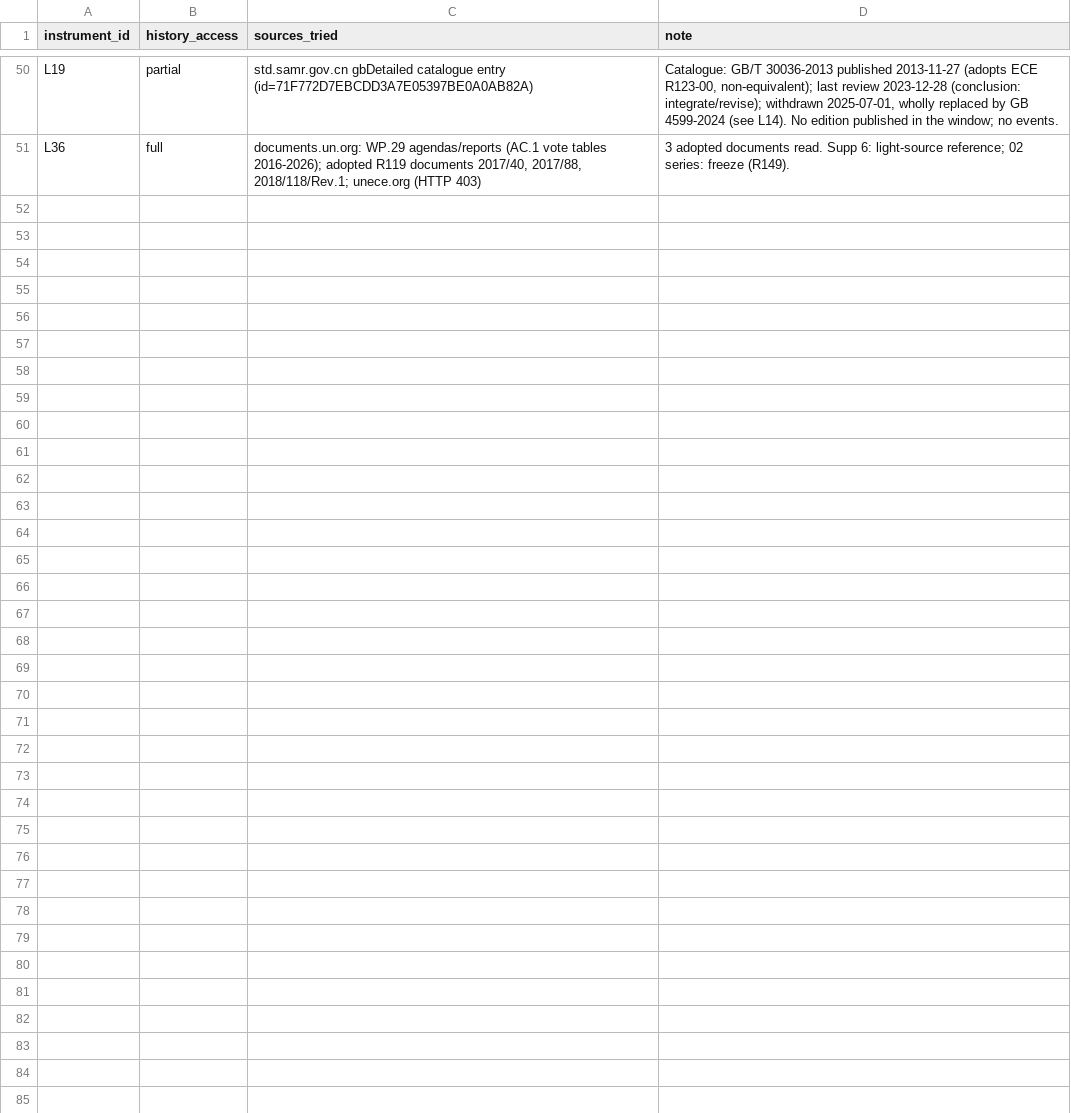
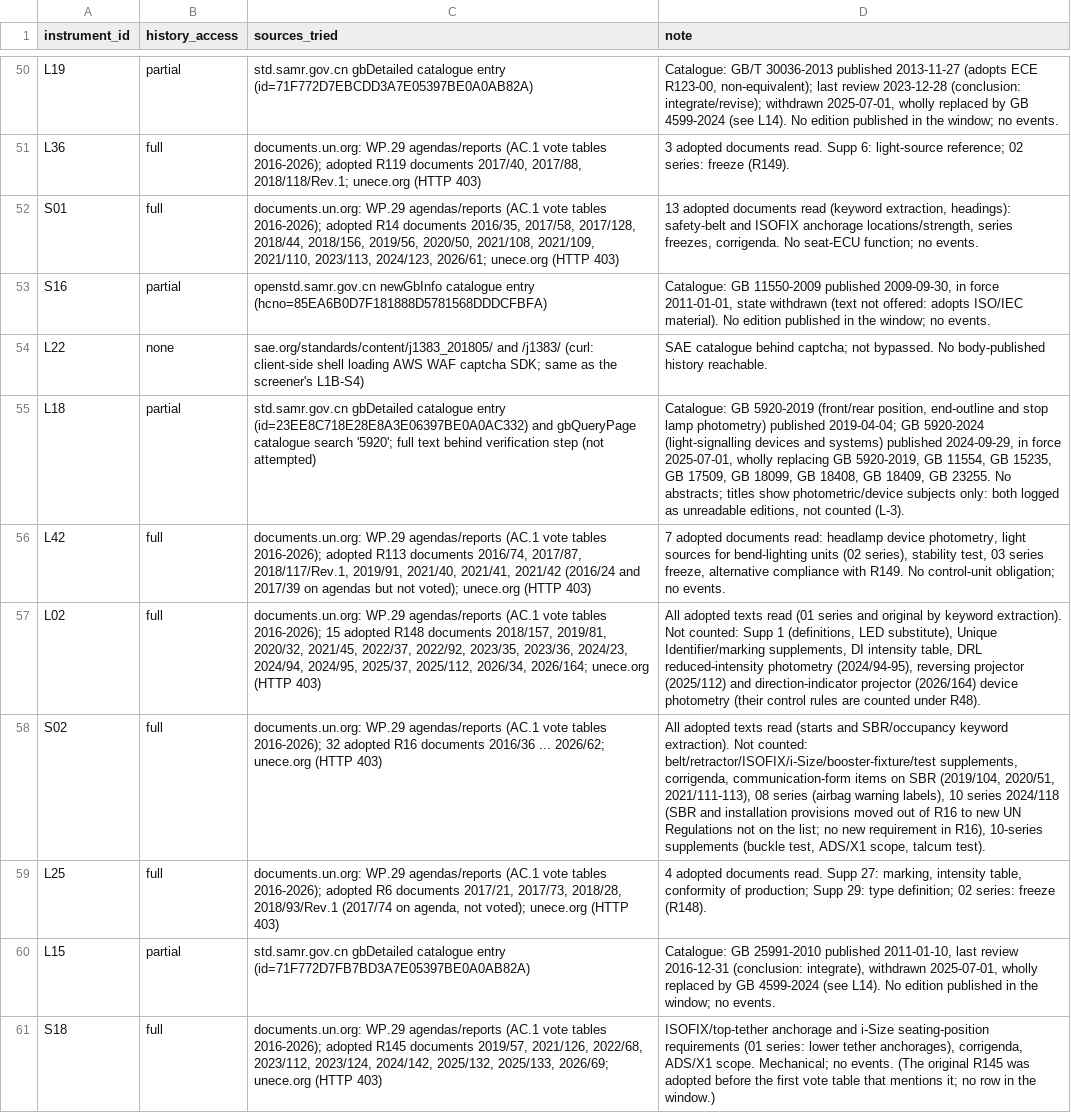
Before and after one commit to kylefoxaustin/battery-soh-finetune, a CSV file: results/L1B/instruments_A.csv, drawn as a sheet; only a part is shown, gaps mark what is left out; the diff names each change by its address in the sheet, - before the commit and + after, or states it on an @@ line.

```diff
--- a/results/L1B/instruments_A.csv
+++ b/results/L1B/instruments_A.csv
+row 52: S01 | full | documents.un.org: WP.29 agendas/reports (AC.1 vote tables 2016-2026); adopted R14 documents 2016/35, 2017/58, 2017/128, 2018/44, 2018/156, 2019/56, 2020/50, 2021/108, 2021/109, 2021/110, 2023/113, 2024/123, 2026/61; unece.org (HTTP 403) | 13 adopted documents read (keyword extraction, headings): safety-belt and ISOFIX anchorage locations/strength, series freezes, corrigenda. No seat-ECU function; no events.
+row 53: S16 | partial | openstd.samr.gov.cn newGbInfo catalogue entry (hcno=85EA6B0D7F181888D5781568DDDCFBFA) | Catalogue: GB 11550-2009 published 2009-09-30, in force 2011-01-01, state withdrawn (text not offered: adopts ISO/IEC material). No edition published in the window; no events.
+row 54: L22 | none | sae.org/standards/content/j1383_201805/ and /j1383/ (curl: client-side shell loading AWS WAF captcha SDK; same as the screener's L1B-S4) | SAE catalogue behind captcha; not bypassed. No body-published history reachable.
+row 55: L18 | partial | std.samr.gov.cn gbDetailed catalogue entry (id=23EE8C718E28E8A3E06397BE0A0AC332) and gbQueryPage catalogue search '5920'; full text behind verification step (not attempted) | Catalogue: GB 5920-2019 (front/rear position, end-outline and stop lamp photometry) published 2019-04-04; GB 5920-2024 (light-signalling devices and systems) published 2024-09-29, in force 2025-07-01, wholly replacing GB 5920-2019, GB 11554, GB 15235, GB 17509, GB 18099, GB 18408, GB 18409, GB 23255. No abstracts; titles show photometric/device subjects only: both logged as unreadable editions, not counted (L-3).
+row 56: L42 | full | documents.un.org: WP.29 agendas/reports (AC.1 vote tables 2016-2026); adopted R113 documents 2016/74, 2017/87, 2018/117/Rev.1, 2019/91, 2021/40, 2021/41, 2021/42 (2016/24 and 2017/39 on agendas but not voted); unece.org (HTTP 403) | 7 adopted documents read: headlamp device photometry, light sources for bend-lighting units (02 series), stability test, 03 series freeze, alternative compliance with R149. No control-unit obligation; no events.
+row 57: L02 | full | documents.un.org: WP.29 agendas/reports (AC.1 vote tables 2016-2026); 15 adopted R148 documents 2018/157, 2019/81, 2020/32, 2021/45, 2022/37, 2022/92, 2023/35, 2023/36, 2024/23, 2024/94, 2024/95, 2025/37, 2025/112, 2026/34, 2026/164; unece.org (HTTP 403) | All adopted texts read (01 series and original by keyword extraction). Not counted: Supp 1 (definitions, LED substitute), Unique Identifier/marking supplements, DI intensity table, DRL reduced-intensity photometry (2024/94-95), reversing projector (2025/112) and direction-indicator projector (2026/164) device photometry (their control rules are counted under R48).
+row 58: S02 | full | documents.un.org: WP.29 agendas/reports (AC.1 vote tables 2016-2026); 32 adopted R16 documents 2016/36 ... 2026/62; unece.org (HTTP 403) | All adopted texts read (starts and SBR/occupancy keyword extraction). Not counted: belt/retractor/ISOFIX/i-Size/booster-fixture/test supplements, corrigenda, communication-form items on SBR (2019/104, 2020/51, 2021/111-113), 08 series (airbag warning labels), 10 series 2024/118 (SBR and installation provisions moved out of R16 to new UN Regulations not on the list; no new requirement in R16), 10-series supplements (buckle test, ADS/X1 scope, talcum test).
+row 59: L25 | full | documents.un.org: WP.29 agendas/reports (AC.1 vote tables 2016-2026); adopted R6 documents 2017/21, 2017/73, 2018/28, 2018/93/Rev.1 (2017/74 on agenda, not voted); unece.org (HTTP 403) | 4 adopted documents read. Supp 27: marking, intensity table, conformity of production; Supp 29: type definition; 02 series: freeze (R148).
+row 60: L15 | partial | std.samr.gov.cn gbDetailed catalogue entry (id=71F772D7FB7BD3A7E05397BE0A0AB82A) | Catalogue: GB 25991-2010 published 2011-01-10, last review 2016-12-31 (conclusion: integrate), withdrawn 2025-07-01, wholly replaced by GB 4599-2024 (see L14). No edition published in the window; no events.
+row 61: S18 | full | documents.un.org: WP.29 agendas/reports (AC.1 vote tables 2016-2026); adopted R145 documents 2019/57, 2021/126, 2022/68, 2023/112, 2023/124, 2024/142, 2025/132, 2025/133, 2026/69; unece.org (HTTP 403) | ISOFIX/top-tether anchorage and i-Size seating-position requirements (01 series: lower tether anchorages), corrigenda, ADS/X1 scope. Mechanical; no events. (The original R145 was adopted before the first vote table that mentions it; no row in the window.)
```
Also changed, not shown: results/L1B/ledger_A.csv.
